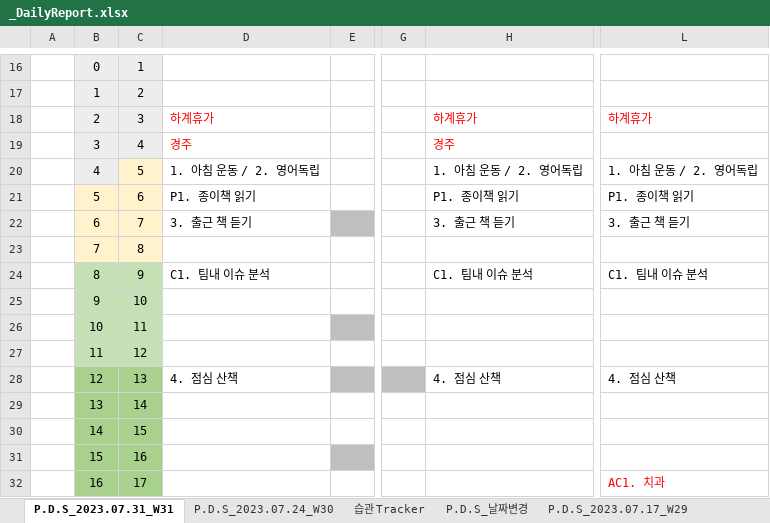
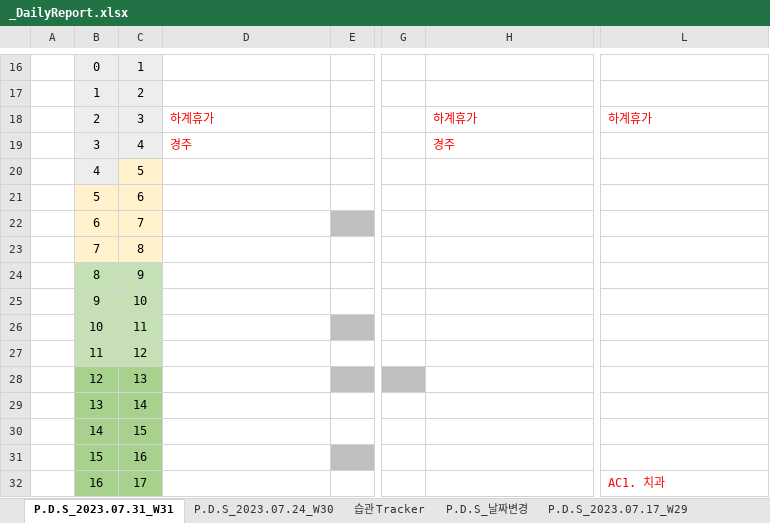
Before and after one commit to jcseo1028/jcseo1028.github.io, an Excel workbook: _qDailyReport/_DailyReport.xlsx, sheet P.D.S_2023.07.31_W31, drawn as a sheet; only a part is shown, gaps mark what is left out; values as stored, in another font and other column widths than the file's, no borders; charts and pictures and conditional formats not drawn; the diff covers the shown part only; the diff names each change by its address in the sheet, - before the commit and + after, or states it on an @@ line.

```diff
--- a/_qDailyReport/_DailyReport.xlsx (sheet P.D.S_2023.07.31_W31)
+++ b/_qDailyReport/_DailyReport.xlsx (sheet P.D.S_2023.07.31_W31)
-D20: 1. 아침 운동 / 2. 영어독립
+D20: (empty)
-H20: 1. 아침 운동 / 2. 영어독립
+H20: (empty)
-L20: 1. 아침 운동 / 2. 영어독립
+L20: (empty)
-D21: P1. 종이책 읽기
+D21: (empty)
-H21: P1. 종이책 읽기
+H21: (empty)
-L21: P1. 종이책 읽기
+L21: (empty)
-D22: 3. 출근 책 듣기
+D22: (empty)
-H22: 3. 출근 책 듣기
+H22: (empty)
-L22: 3. 출근 책 듣기
+L22: (empty)
-D24: C1. 팀내 이슈 분석
+D24: (empty)
-H24: C1. 팀내 이슈 분석
+H24: (empty)
-L24: C1. 팀내 이슈 분석
+L24: (empty)
-D28: 4. 점심 산책
+D28: (empty)
-H28: 4. 점심 산책
+H28: (empty)
-L28: 4. 점심 산책
+L28: (empty)
```
Also changed, not shown: 1 added row, 1 removed row and 13 edited cells elsewhere in this sheet, sheet P.D.S_2023.07.24_W30, sheet P.D.S_2022.11.28, sheet P.D.S_2022.10.17, sheet P.D.S_2022.10.10, sheet P.D.S_2022.11.21, sheet P.D.S_2022.10.24, 38 more sheets, charts or pictures, 5 other files.
